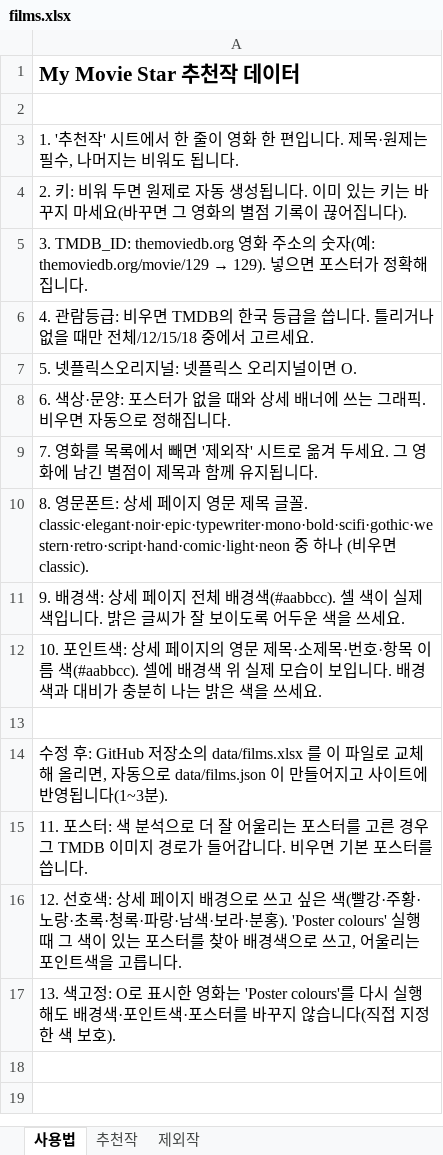
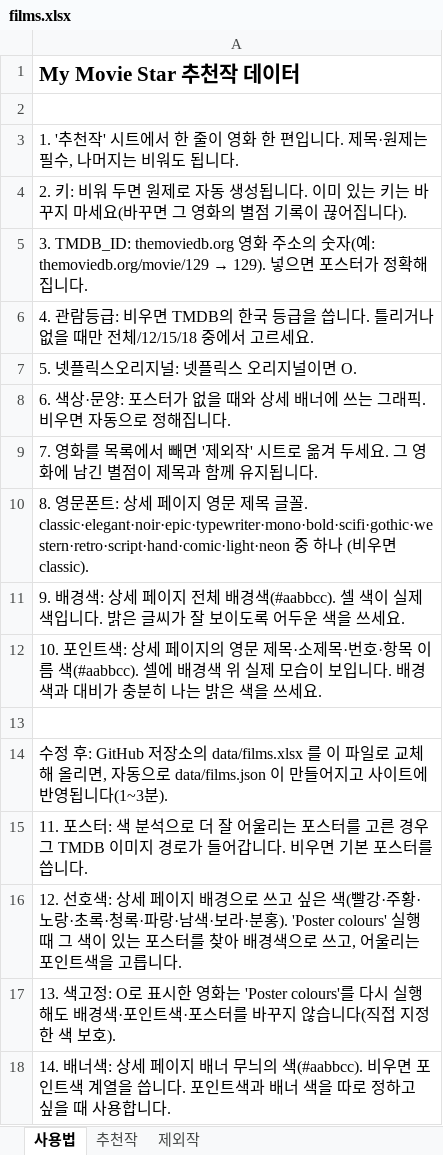
Before and after one commit to kdw123487-arch/MYMOVIESTAR, an Excel workbook: data/films.xlsx, sheet 사용법, drawn as a sheet; values as stored, in another font and other column widths than the file's, no borders; the diff names each change by its address in the sheet, - before the commit and + after, or states it on an @@ line.

```diff
--- a/data/films.xlsx (sheet 사용법)
+++ b/data/films.xlsx (sheet 사용법)
+row 18: 14. 배너색: 상세 페이지 배너 무늬의 색(#aabbcc). 비우면 포인트색 계열을 씁니다. 포인트색과 배너 색을 따로 정하고 싶을 때 사용합니다.
```
Also changed, not shown: sheet 추천작, 3 other files.
